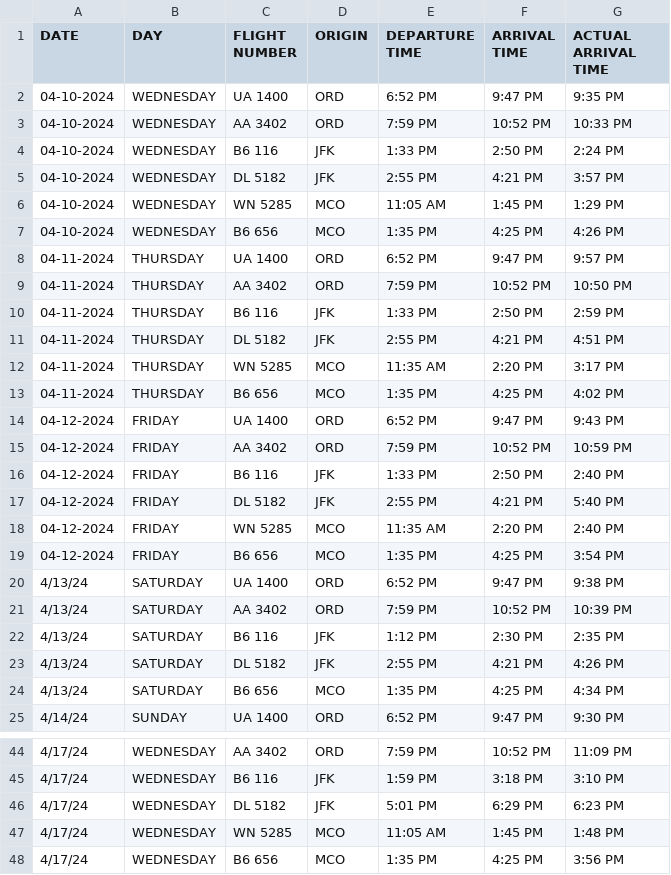
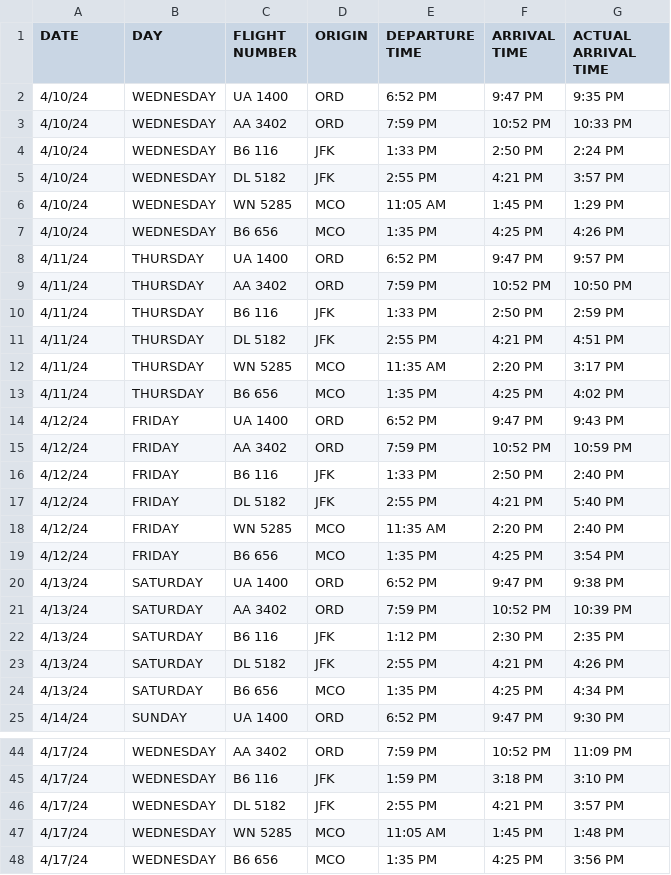
Before and after one commit to pksp99/flight-predictor, a CSV file: test_data/Actual_Test_Data.csv, drawn as a sheet; only a part is shown, gaps mark what is left out.

```diff
--- a/test_data/Actual_Test_Data.csv
+++ b/test_data/Actual_Test_Data.csv
@@ -1,20 +1,20 @@
 DATE,DAY,FLIGHT NUMBER,ORIGIN,DEPARTURE TIME,ARRIVAL TIME,ACTUAL ARRIVAL TIME
-04-10-2024,WEDNESDAY,UA 1400,ORD,6:52 PM,9:47 PM,9:35 PM
-04-10-2024,WEDNESDAY,AA 3402,ORD,7:59 PM,10:52 PM,10:33 PM
-04-10-2024,WEDNESDAY,B6 116,JFK,1:33 PM,2:50 PM,2:24 PM
-04-10-2024,WEDNESDAY,DL 5182,JFK,2:55 PM,4:21 PM,3:57 PM
-04-10-2024,WEDNESDAY,WN 5285,MCO,11:05 AM,1:45 PM,1:29 PM
-04-10-2024,WEDNESDAY,B6 656,MCO,1:35 PM,4:25 PM,4:26 PM
-04-11-2024,THURSDAY,UA 1400,ORD,6:52 PM,9:47 PM,9:57 PM
-04-11-2024,THURSDAY,AA 3402,ORD,7:59 PM,10:52 PM,10:50 PM
-04-11-2024,THURSDAY,B6 116,JFK,1:33 PM,2:50 PM,2:59 PM
-04-11-2024,THURSDAY,DL 5182,JFK,2:55 PM,4:21 PM,4:51 PM
-04-11-2024,THURSDAY,WN 5285,MCO,11:35 AM,2:20 PM,3:17 PM
-04-11-2024,THURSDAY,B6 656,MCO,1:35 PM,4:25 PM,4:02 PM
-04-12-2024,FRIDAY,UA 1400,ORD,6:52 PM,9:47 PM,9:43 PM
-04-12-2024,FRIDAY,AA 3402,ORD,7:59 PM,10:52 PM,10:59 PM
-04-12-2024,FRIDAY,B6 116,JFK,1:33 PM,2:50 PM,2:40 PM
-04-12-2024,FRIDAY,DL 5182,JFK,2:55 PM,4:21 PM,5:40 PM
-04-12-2024,FRIDAY,WN 5285,MCO,11:35 AM,2:20 PM,2:40 PM
-04-12-2024,FRIDAY,B6 656,MCO,1:35 PM,4:25 PM,3:54 PM
+4/10/24,WEDNESDAY,UA 1400,ORD,6:52 PM,9:47 PM,9:35 PM
+4/10/24,WEDNESDAY,AA 3402,ORD,7:59 PM,10:52 PM,10:33 PM
+4/10/24,WEDNESDAY,B6 116,JFK,1:33 PM,2:50 PM,2:24 PM
+4/10/24,WEDNESDAY,DL 5182,JFK,2:55 PM,4:21 PM,3:57 PM
+4/10/24,WEDNESDAY,WN 5285,MCO,11:05 AM,1:45 PM,1:29 PM
+4/10/24,WEDNESDAY,B6 656,MCO,1:35 PM,4:25 PM,4:26 PM
+4/11/24,THURSDAY,UA 1400,ORD,6:52 PM,9:47 PM,9:57 PM
+4/11/24,THURSDAY,AA 3402,ORD,7:59 PM,10:52 PM,10:50 PM
+4/11/24,THURSDAY,B6 116,JFK,1:33 PM,2:50 PM,2:59 PM
+4/11/24,THURSDAY,DL 5182,JFK,2:55 PM,4:21 PM,4:51 PM
+4/11/24,THURSDAY,WN 5285,MCO,11:35 AM,2:20 PM,3:17 PM
+4/11/24,THURSDAY,B6 656,MCO,1:35 PM,4:25 PM,4:02 PM
+4/12/24,FRIDAY,UA 1400,ORD,6:52 PM,9:47 PM,9:43 PM
+4/12/24,FRIDAY,AA 3402,ORD,7:59 PM,10:52 PM,10:59 PM
+4/12/24,FRIDAY,B6 116,JFK,1:33 PM,2:50 PM,2:40 PM
+4/12/24,FRIDAY,DL 5182,JFK,2:55 PM,4:21 PM,5:40 PM
+4/12/24,FRIDAY,WN 5285,MCO,11:35 AM,2:20 PM,2:40 PM
+4/12/24,FRIDAY,B6 656,MCO,1:35 PM,4:25 PM,3:54 PM
 4/13/24,SATURDAY,UA 1400,ORD,6:52 PM,9:47 PM,9:38 PM
@@ -45,3 +45,3 @@ DATE,DAY,FLIGHT NUMBER,ORIGIN,DEPARTURE TIME,ARRIVAL TIME,ACTUAL ARRIVAL TIME
 4/17/24,WEDNESDAY,B6 116 ,JFK,1:59 PM,3:18 PM,3:10 PM
-4/17/24,WEDNESDAY,DL 5182,JFK,5:01 PM,6:29 PM,6:23 PM
+4/17/24,WEDNESDAY,DL 5182,JFK,2:55 PM,4:21 PM,3:57 PM
 4/17/24,WEDNESDAY,WN 5285,MCO,11:05 AM,1:45 PM,1:48 PM
```
Also changed, not shown: test_data/Group_13_Submission_CSV.csv, 3 other files.
